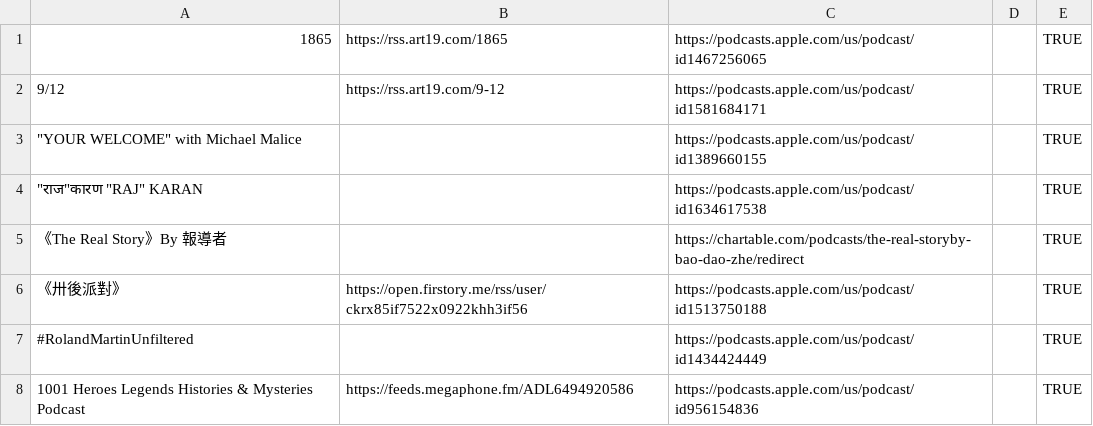
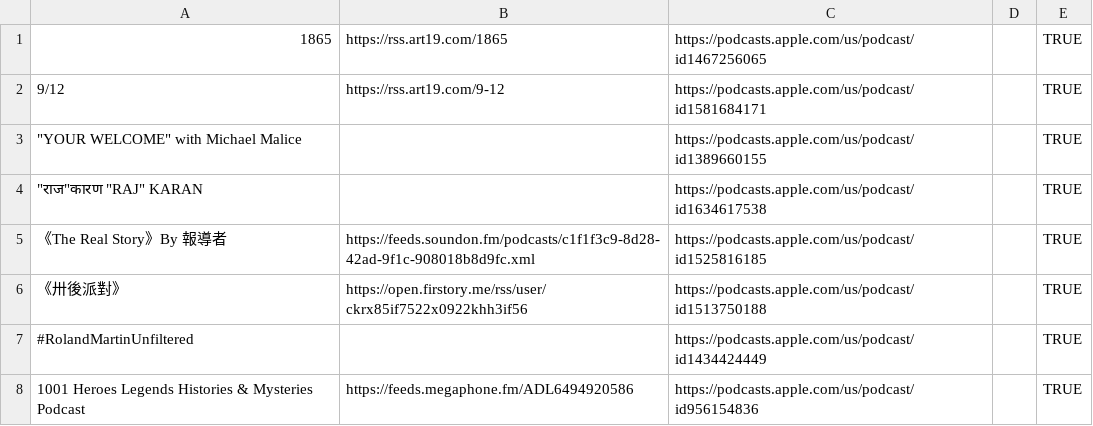
Before and after one commit to KenMercusLai/settings, a CSV file: podcast_sources.csv, drawn as a sheet; only a part is shown.

Commit message:
Update podcast_sources.csv

```diff
--- a/podcast_sources.csv
+++ b/podcast_sources.csv
@@ -4,3 +4,3 @@
 """राज""कारण ""RAJ"" KARAN",,https://podcasts.apple.com/us/podcast/id1634617538,,TRUE
-《The Real Story》By 報導者,,https://chartable.com/podcasts/the-real-storyby-bao-dao-zhe/redirect,,TRUE
+《The Real Story》By 報導者,https://feeds.soundon.fm/podcasts/c1f1f3c9-8d28-42ad-9f1c-908018b8d9fc.xml,https://podcasts.apple.com/us/podcast/id1525816185,,TRUE
 《卅後派對》,https://open.firstory.me/rss/user/ckrx85if7522x0922khh3if56,https://podcasts.apple.com/us/podcast/id1513750188,,TRUE
```
